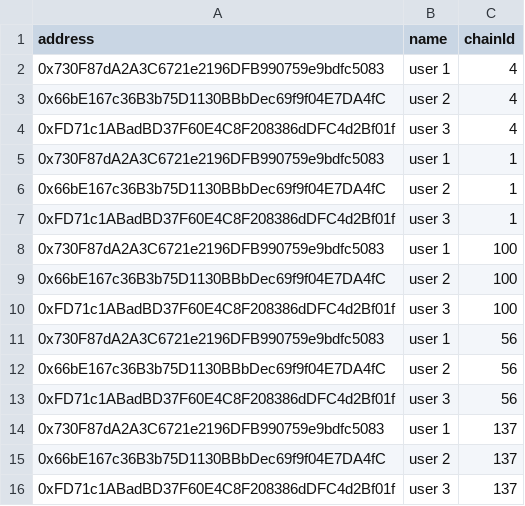
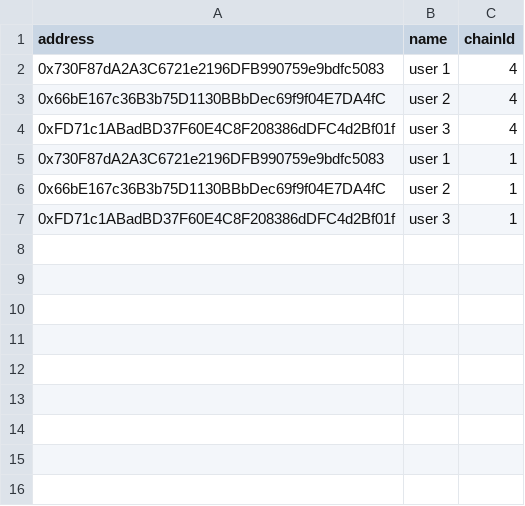
Before and after one commit to gnosis/safe-react-e2e-tests, a CSV file: utils/files/address_book_test.csv, drawn as a sheet; the diff names each change by its address in the sheet, - before the commit and + after, or states it on an @@ line.

Commit message:
Create tx advanced options and warning (#94)
* Create an util to prefix the chain short name

* Add chain prefix to expected value inside an Input

* Fix address_book expect value

* Fix safeAppsList selector

* Tweak the github workflows to test the PR

* Fix asserts on review_tx test

* Revert "Tweak the github workflows to test the PR"

This reverts commit c681ca2c7b2a2e147f3019f4a9ca67c6ae6067d9 that served for testing against cross repo PR.

* fix: prefix assertions

* Rename util file and use getShortNameAddress method

* Do not expect chain prefix in input elements

* Fix getShortNameAddress import

* Change timeout values

* Create selectors to navigate to advanced options

* "advanced-options-and-nonce-warning"

* "renaming adv options file"

* Ignore .DS_Store files

* removing coverage.md generation in husky

* Adding selectors and changing warning message

* Removing invalid chain Id from csv file

* Adding more timeout

* Timeouts for debuggin

* Removing timeout for debugging

* setting new default safe with policy of 1

* Toggle to PROD CGW to have fiat balance

* Increase waiting time on waiting for currency change

* Revert "removing coverage.md generation in husky"

This reverts commit 974ce7a29e539b0fe3682fd1686ee853ee06ab24.

Co-authored-by: Franco Venica <francovenica@gmail.com>

```diff
--- a/utils/files/address_book_test.csv
+++ b/utils/files/address_book_test.csv
-row 8: 0x730F87dA2A3C6721e2196DFB990759e9bdfc5083 | user 1 | 100
-row 9: 0x66bE167c36B3b75D1130BBbDec69f9f04E7DA4fC | user 2 | 100
-row 10: 0xFD71c1ABadBD37F60E4C8F208386dDFC4d2Bf01f | user 3 | 100
-row 11: 0x730F87dA2A3C6721e2196DFB990759e9bdfc5083 | user 1 | 56
-row 12: 0x66bE167c36B3b75D1130BBbDec69f9f04E7DA4fC | user 2 | 56
-row 13: 0xFD71c1ABadBD37F60E4C8F208386dDFC4d2Bf01f | user 3 | 56
-row 14: 0x730F87dA2A3C6721e2196DFB990759e9bdfc5083 | user 1 | 137
-row 15: 0x66bE167c36B3b75D1130BBbDec69f9f04E7DA4fC | user 2 | 137
-row 16: 0xFD71c1ABadBD37F60E4C8F208386dDFC4d2Bf01f | user 3 | 137
```
Also changed, not shown: 9 other files.
